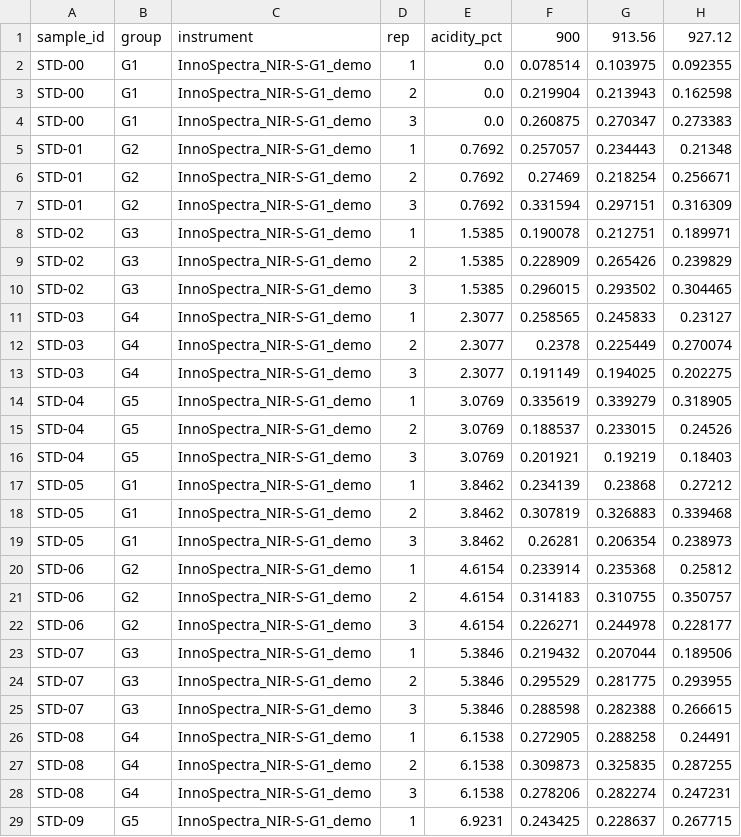
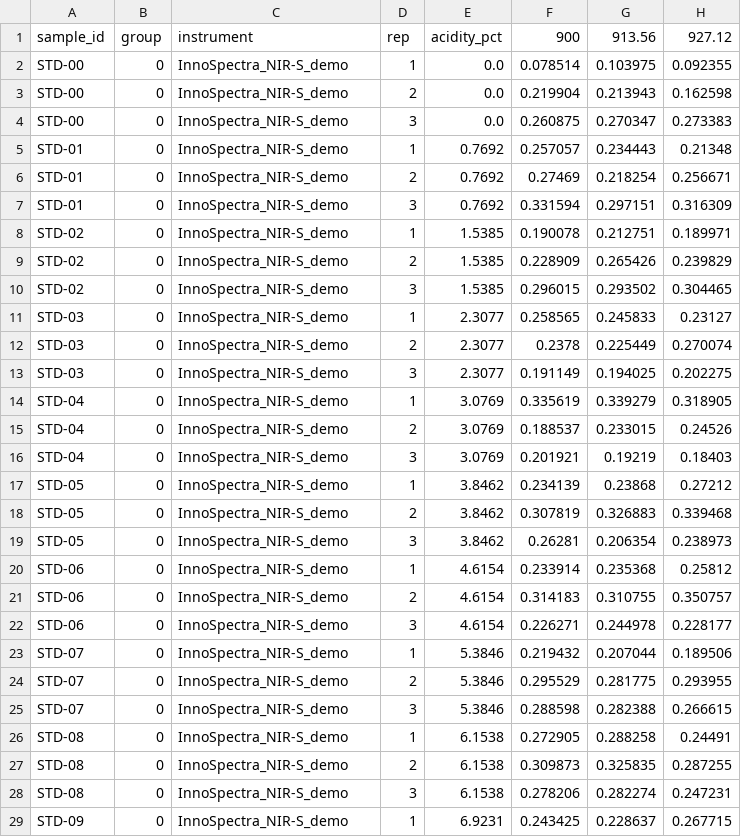
Before and after one commit to Tai-ShengYeh/food-analysis-lab, a CSV file: data/nb11_demo_spectra.csv, drawn as a sheet; only a part is shown; the diff covers the shown part only; the diff names each change by its address in the sheet, - before the commit and + after, or states it on an @@ line.

```diff
--- a/data/nb11_demo_spectra.csv
+++ b/data/nb11_demo_spectra.csv
-B2:B4: G1
+B2:B4: 0
-C2:C29: InnoSpectra_NIR-S-G1_demo
+C2:C29: InnoSpectra_NIR-S_demo
-B5:B7: G2
+B5:B7: 0
-B8:B10: G3
+B8:B10: 0
-B11:B13: G4
+B11:B13: 0
-B14:B16: G5
+B14:B16: 0
-B17:B19: G1
+B17:B19: 0
-B20:B22: G2
+B20:B22: 0
-B23:B25: G3
+B23:B25: 0
-B26:B28: G4
+B26:B28: 0
-B29: G5
+B29: 0
```
Also changed, not shown: 40 edited cells elsewhere in this file, data/nb09_demo_spectra.csv, 34 other files.
